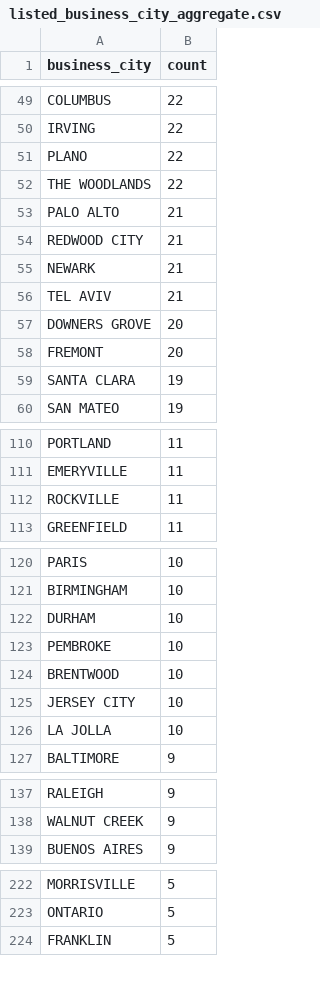
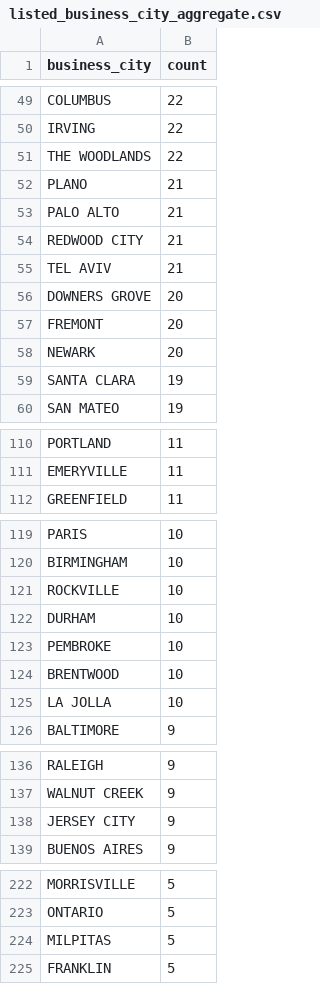
Before and after one commit to jlokos/datamule-indicators, a CSV file: data/filer_metadata/listed_business_city_aggregate.csv, drawn as a sheet; only a part is shown, gaps mark what is left out; removed rows and columns are numbered as before the commit, all else as after; the diff covers the shown part only; the diff names each change by its address in the sheet, - before the commit and + after, or states it on an @@ line.

```diff
--- a/data/filer_metadata/listed_business_city_aggregate.csv
+++ b/data/filer_metadata/listed_business_city_aggregate.csv
-row 51: PLANO | 22
+row 52: PLANO | 21
-row 55: NEWARK | 21
+row 58: NEWARK | 20
-row 112: ROCKVILLE | 11
+row 121: ROCKVILLE | 10
-row 125: JERSEY CITY | 10
+row 138: JERSEY CITY | 9
+row 224: MILPITAS | 5
```
Also changed, not shown: 3 added rows, 6 removed rows and 1 edited cell elsewhere in this file, data/filer_metadata/listed_zip_code_aggregate.csv, data/filer_metadata/unlisted_business_city_aggregate.csv, 39 other files.
